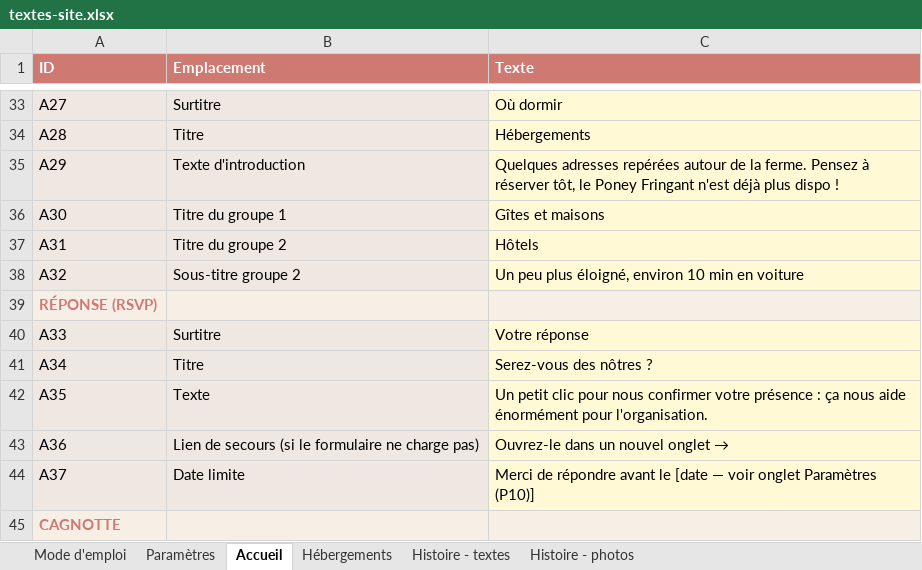
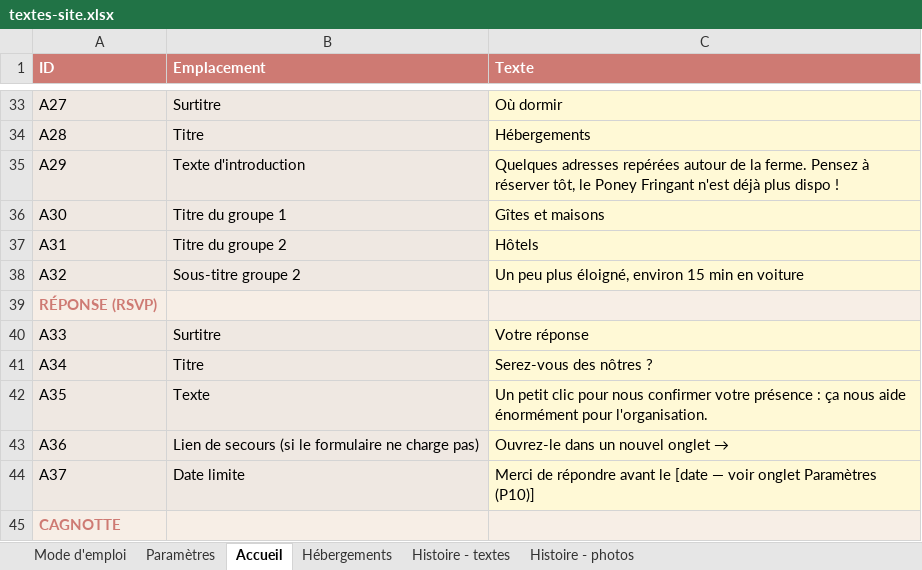
Before and after one commit to Aldaiaur/mariage-en-terre-du-milieu, an Excel workbook: textes-site.xlsx, sheet Accueil, drawn as a sheet; only a part is shown, gaps mark what is left out; values as stored, in another font and other column widths than the file's, no borders; the diff names each change by its address in the sheet, - before the commit and + after, or states it on an @@ line.

```diff
--- a/textes-site.xlsx (sheet Accueil)
+++ b/textes-site.xlsx (sheet Accueil)
-C38 (Texte): …éloigné, environ 10 min en…
+C38 (Texte): …éloigné, environ 15 min en…
```
Also changed, not shown: 1 other file.
